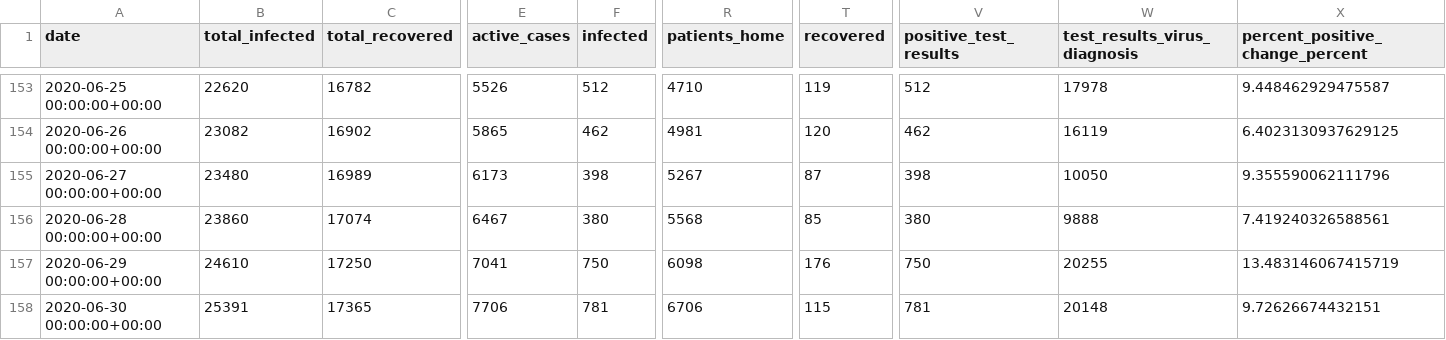
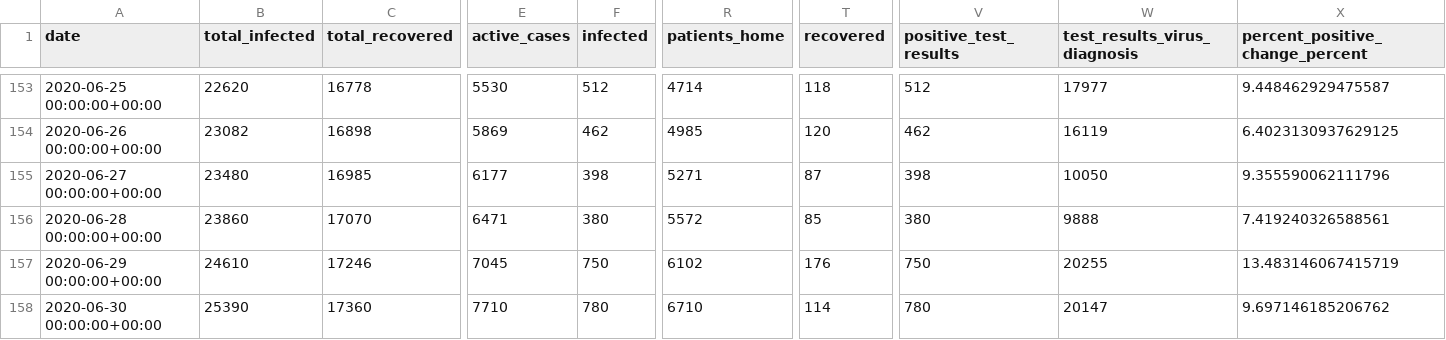
Before and after one commit to sapir/more-israel-covid19-data, a CSV file: israel-covid19-data-by-date.csv, drawn as a sheet; only a part is shown, gaps mark what is left out; the diff covers the shown part only; the diff names each change by its address in the sheet, - before the commit and + after, or states it on an @@ line.

```diff
--- a/israel-covid19-data-by-date.csv
+++ b/israel-covid19-data-by-date.csv
-C153 (total_recovered): 16782
+C153 (total_recovered): 16778
-E153 (active_cases): 5526
+E153 (active_cases): 5530
-R153 (patients_home): 4710
+R153 (patients_home): 4714
-T153 (recovered): 119
+T153 (recovered): 118
-W153 (test_results_virus_diagnosis): 17978
+W153 (test_results_virus_diagnosis): 17977
-C154 (total_recovered): 16902
+C154 (total_recovered): 16898
-E154 (active_cases): 5865
+E154 (active_cases): 5869
-R154 (patients_home): 4981
+R154 (patients_home): 4985
-C155 (total_recovered): 16989
+C155 (total_recovered): 16985
-E155 (active_cases): 6173
+E155 (active_cases): 6177
-R155 (patients_home): 5267
+R155 (patients_home): 5271
-C156 (total_recovered): 17074
+C156 (total_recovered): 17070
-E156 (active_cases): 6467
+E156 (active_cases): 6471
-R156 (patients_home): 5568
+R156 (patients_home): 5572
-C157 (total_recovered): 17250
+C157 (total_recovered): 17246
-E157 (active_cases): 7041
+E157 (active_cases): 7045
-R157 (patients_home): 6098
+R157 (patients_home): 6102
-B158 (total_infected): 25391
+B158 (total_infected): 25390
-C158 (total_recovered): 17365
+C158 (total_recovered): 17360
-E158 (active_cases): 7706
+E158 (active_cases): 7710
-F158 (infected): 781
+F158 (infected): 780
-R158 (patients_home): 6706
+R158 (patients_home): 6710
-T158 (recovered): 115
+T158 (recovered): 114
-V158 (positive_test_results): 781
+V158 (positive_test_results): 780
-W158 (test_results_virus_diagnosis): 20148
+W158 (test_results_virus_diagnosis): 20147
-X158 (percent_positive_change_percent): 9.72626674432151
+X158 (percent_positive_change_percent): 9.697146185206762
```
Also changed, not shown: 170 edited cells elsewhere in this file.
